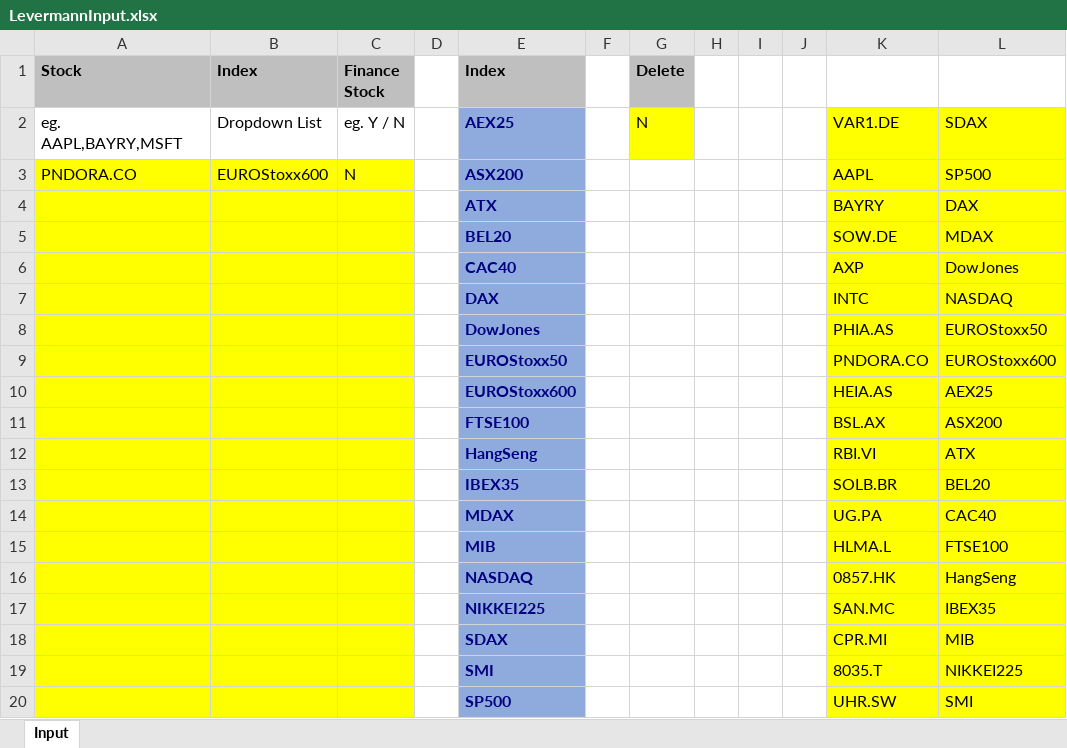
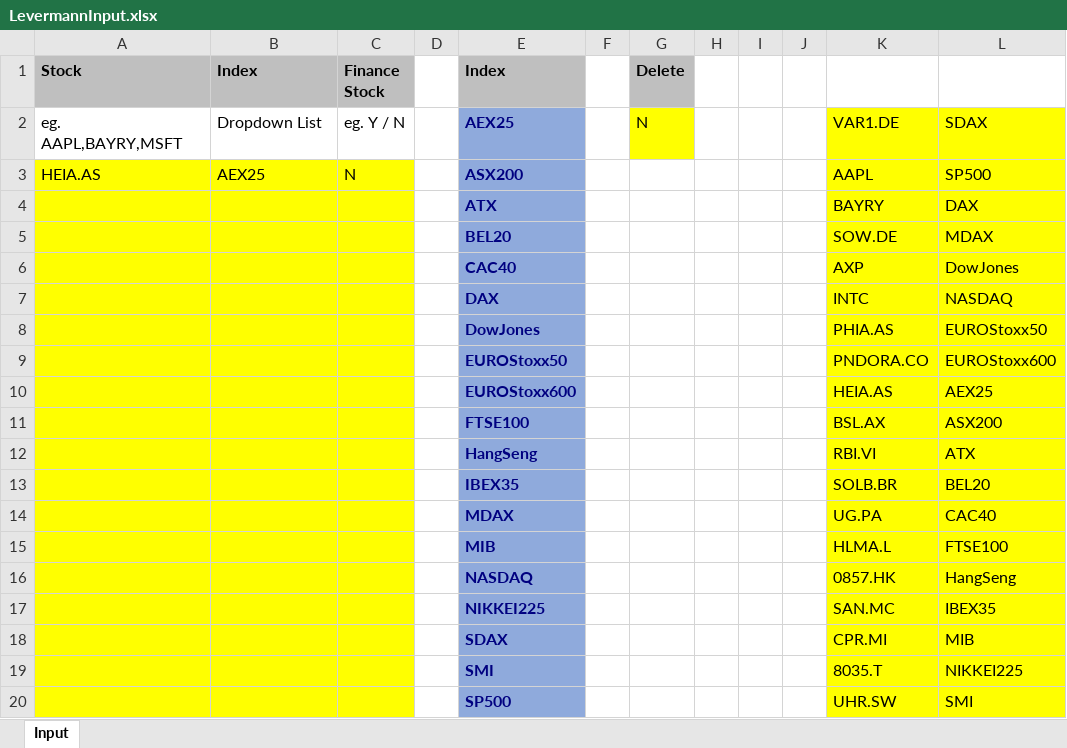
Before and after one commit to Rapid1898-code/Python-Diverses, an Excel workbook: Webscraping_With_BeautifulSoup/LevermannInput.xlsx, sheet Input, drawn as a sheet; only a part is shown; values as stored, in another font and other column widths than the file's, no borders; the diff names each change by its address in the sheet, - before the commit and + after, or states it on an @@ line.

```diff
--- a/Webscraping_With_BeautifulSoup/LevermannInput.xlsx (sheet Input)
+++ b/Webscraping_With_BeautifulSoup/LevermannInput.xlsx (sheet Input)
-A3 (Stock): PNDORA.CO
+A3 (Stock): HEIA.AS
-B3 (Index): EUROStoxx600
+B3 (Index): AEX25
```
Also changed, not shown: Webscraping_With_BeautifulSoup/LevermannScores.xlsx, 6 other files.
